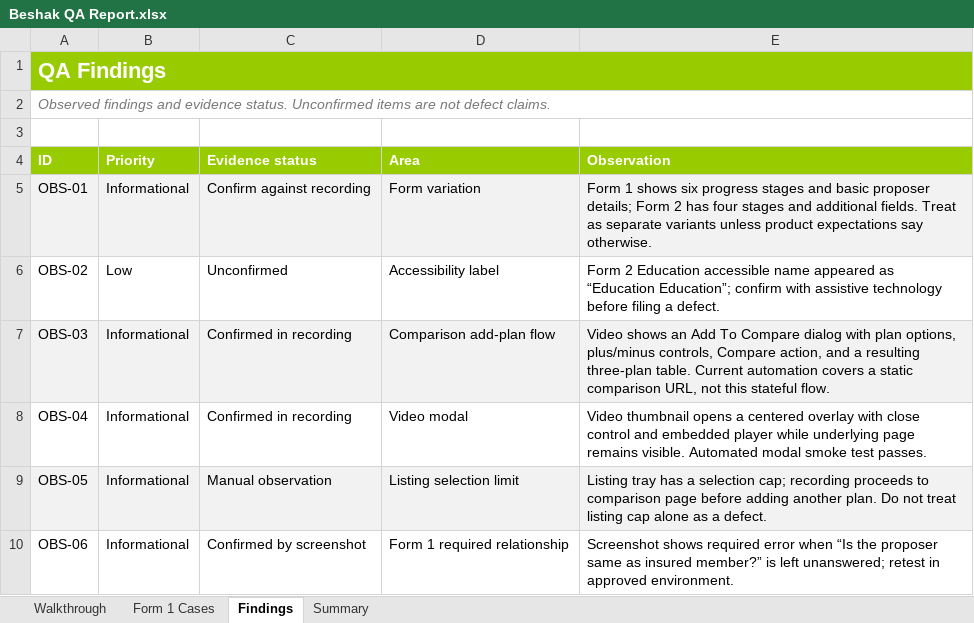
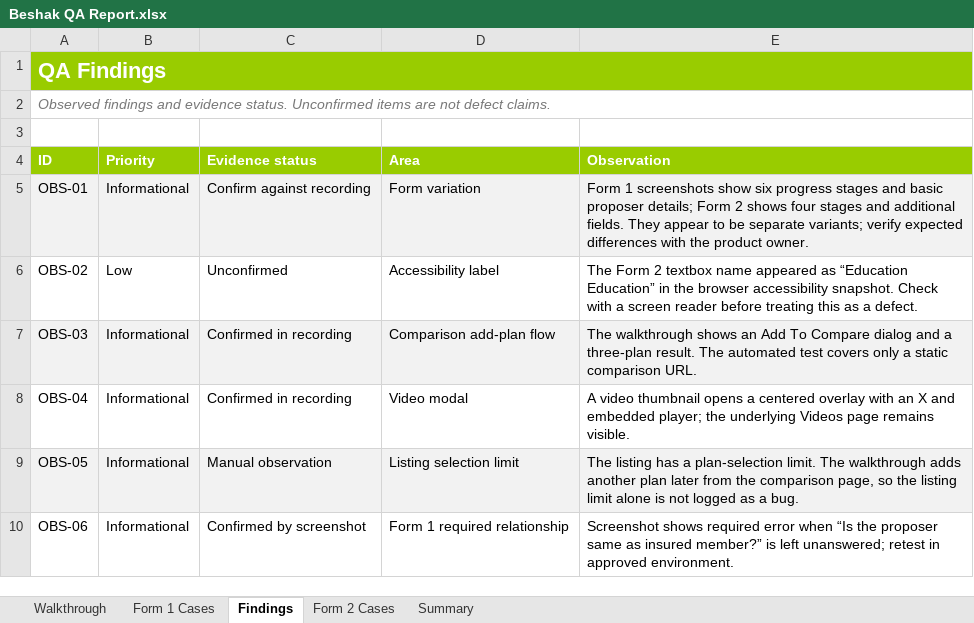
Before and after one commit to arjun187456/beshak-proposal-form-qa, an Excel workbook: Beshak QA Report.xlsx, sheet Findings, drawn as a sheet; values as stored, in another font and other column widths than the file's, no borders; the diff names each change by its address in the sheet, - before the commit and + after, or states it on an @@ line.

Commit message:
Expand QA spreadsheet with both form cases

```diff
--- a/Beshak QA Report.xlsx (sheet Findings)
+++ b/Beshak QA Report.xlsx (sheet Findings)
+sheet tab: Form 2 Cases
-E5 (Observation): Form 1 shows six progress stages and basic proposer details; Form 2 has four stages and additional fields. Treat as separate variants unless product expectations say otherwise.
+E5 (Observation): Form 1 screenshots show six progress stages and basic proposer details; Form 2 shows four stages and additional fields. They appear to be separate variants; verify expected differences with the product owner.
-E6 (Observation): Form 2 Education accessible name appeared as “Education Education”; confirm with assistive technology before filing a defect.
+E6 (Observation): The Form 2 textbox name appeared as “Education Education” in the browser accessibility snapshot. Check with a screen reader before treating this as a defect.
-E7 (Observation): Video shows an Add To Compare dialog with plan options, plus/minus controls, Compare action, and a resulting three-plan table. Current automation covers a static comparison URL, not this stateful flow.
+E7 (Observation): The walkthrough shows an Add To Compare dialog and a three-plan result. The automated test covers only a static comparison URL.
-E8 (Observation): Video thumbnail opens a centered overlay with close control and embedded player while underlying page remains visible. Automated modal smoke test passes.
+E8 (Observation): A video thumbnail opens a centered overlay with an X and embedded player; the underlying Videos page remains visible.
-E9 (Observation): Listing tray has a selection cap; recording proceeds to comparison page before adding another plan. Do not treat listing cap alone as a defect.
+E9 (Observation): The listing has a plan-selection limit. The walkthrough adds another plan later from the comparison page, so the listing limit alone is not logged as a bug.
```
Also changed, not shown: sheet Form 1 Cases, sheet Summary.
